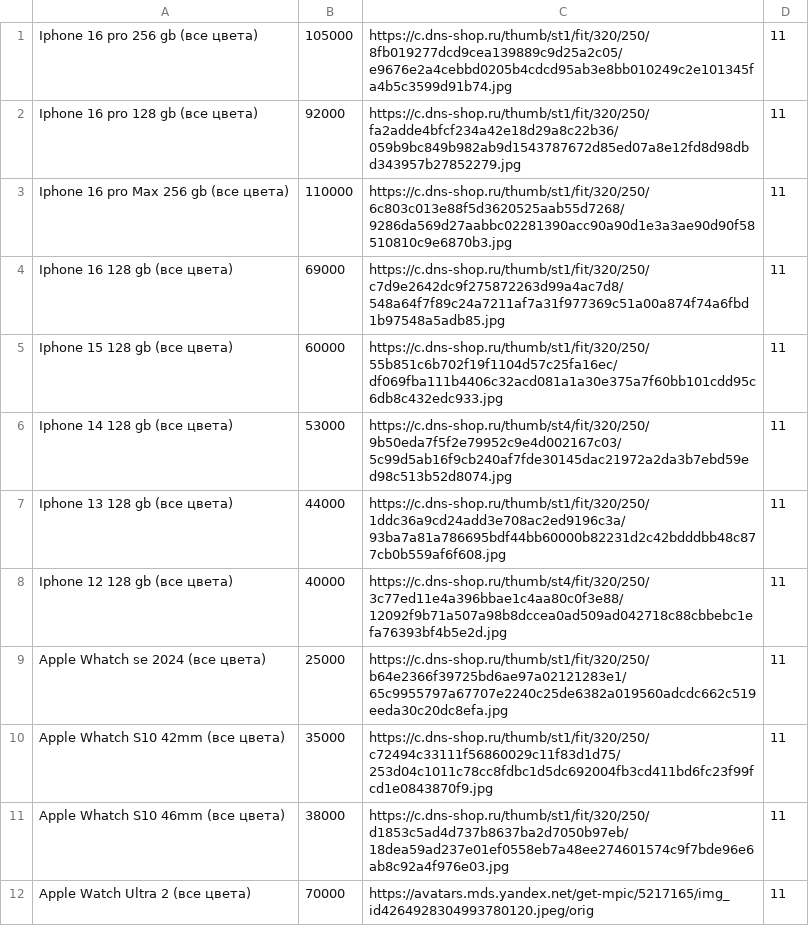
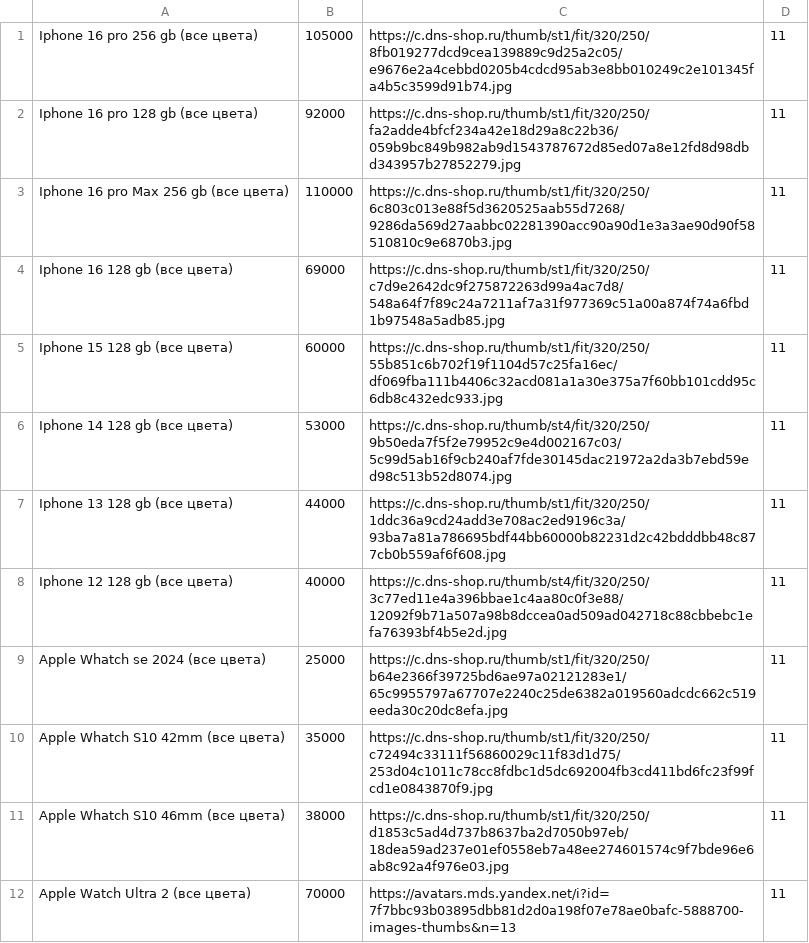
Before and after one commit to onixnartkala/calc, a CSV file: ONYX.csv, drawn as a sheet.

Commit message:
Update ONYX.csv

```diff
--- a/ONYX.csv
+++ b/ONYX.csv
@@ -11,2 +11,2 @@ Apple Whatch S10 42mm (все цвета);35000;https://c.dns-shop.ru/thumb/st1/
 Apple Whatch S10 46mm (все цвета);38000;https://c.dns-shop.ru/thumb/st1/fit/320/250/d1853c5ad4d737b8637ba2d7050b97eb/18dea59ad237e01ef0558eb7a48ee274601574c9f7bde96e6ab8c92a4f976e03.jpg;11
-Apple Watch Ultra 2 (все цвета);70000;https://avatars.mds.yandex.net/get-mpic/5217165/img_id4264928304993780120.jpeg/orig;11
+Apple Watch Ultra 2 (все цвета);70000;https://avatars.mds.yandex.net/i?id=7f7bbc93b03895dbb81d2d0a198f07e78ae0bafc-5888700-images-thumbs&n=13;11
```
